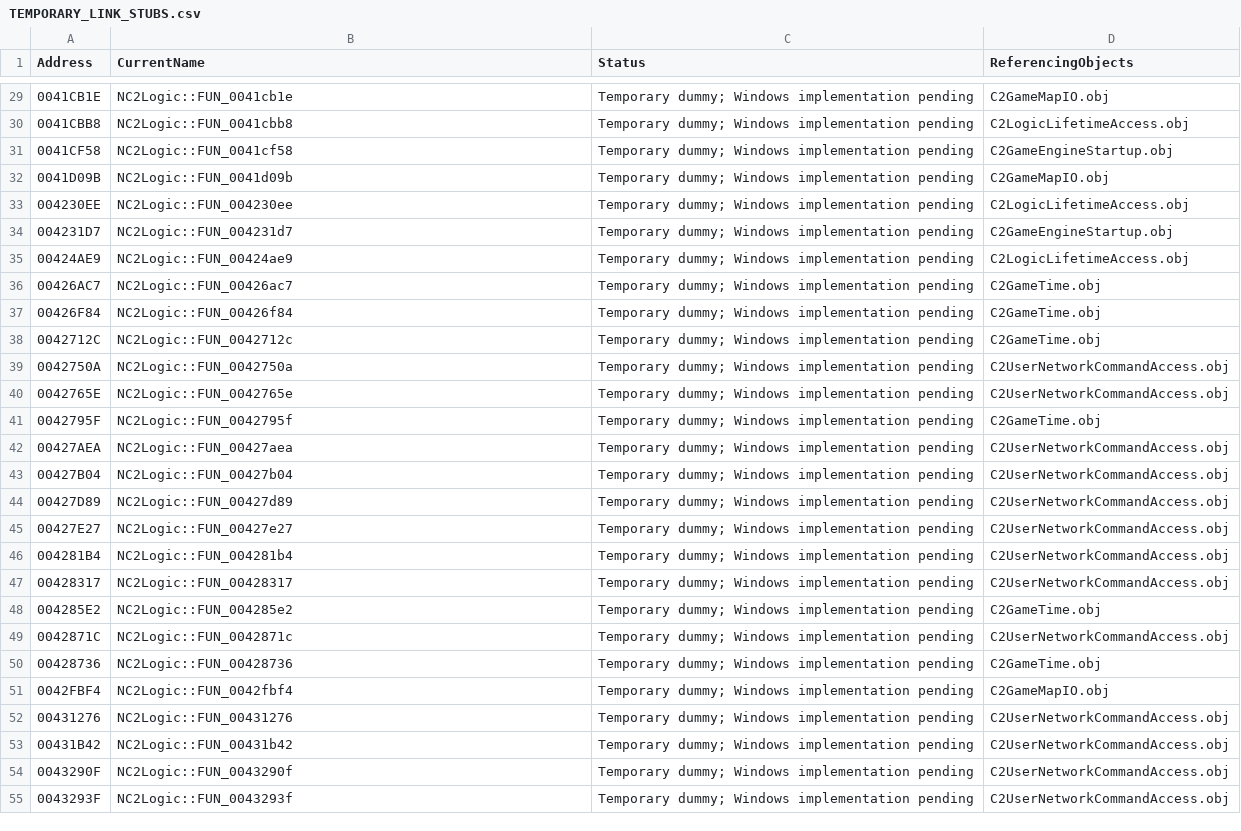
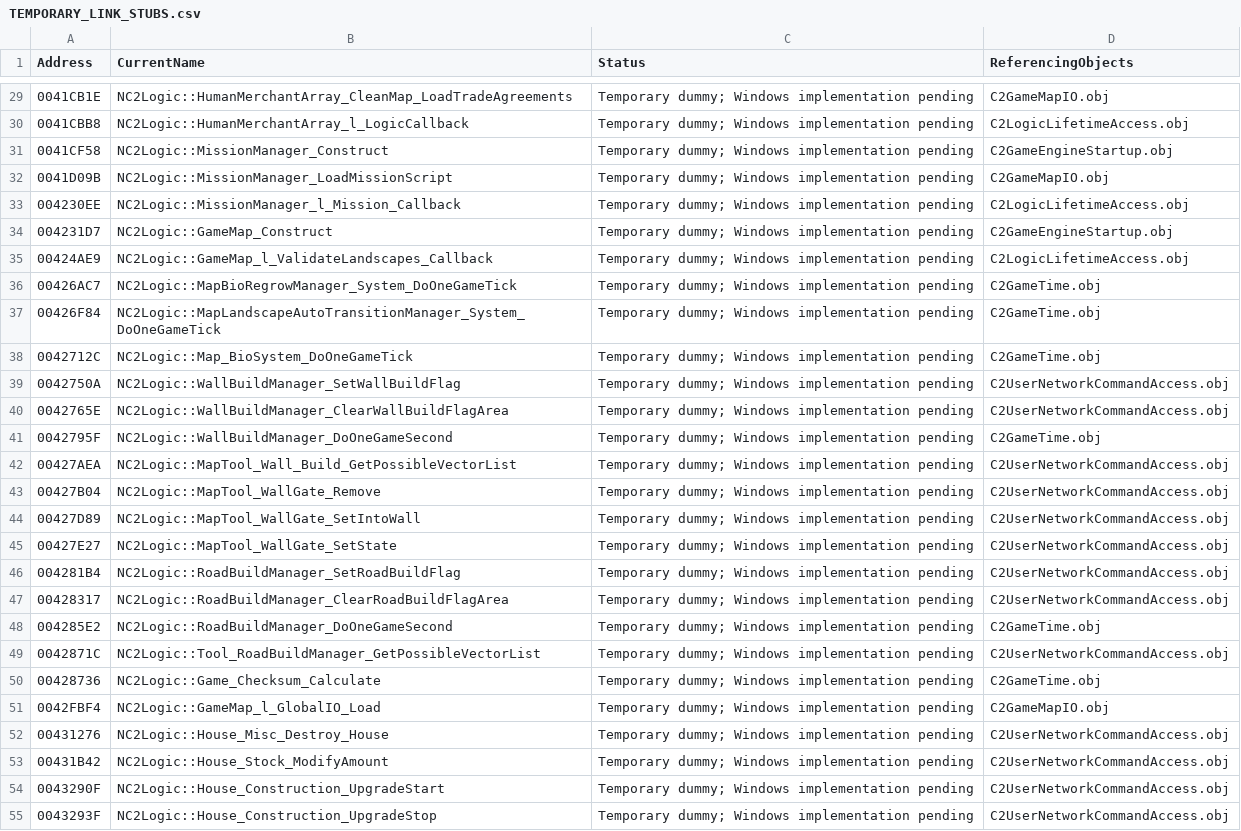
Before and after one commit to HaoJun0823/OpenVikings_cpp, a CSV file: docs/TEMPORARY_LINK_STUBS.csv, drawn as a sheet; only a part is shown, gaps mark what is left out; the diff covers the shown part only; the diff names each change by its address in the sheet, - before the commit and + after, or states it on an @@ line.

Commit message:
Recover names and separate symbols

```diff
--- a/docs/TEMPORARY_LINK_STUBS.csv
+++ b/docs/TEMPORARY_LINK_STUBS.csv
-B29 (CurrentName): NC2Logic::FUN_0041cb1e
+B29 (CurrentName): NC2Logic::HumanMerchantArray_CleanMap_LoadTradeAgreements
-B30 (CurrentName): NC2Logic::FUN_0041cbb8
+B30 (CurrentName): NC2Logic::HumanMerchantArray_l_LogicCallback
-B31 (CurrentName): NC2Logic::FUN_0041cf58
+B31 (CurrentName): NC2Logic::MissionManager_Construct
-B32 (CurrentName): NC2Logic::FUN_0041d09b
+B32 (CurrentName): NC2Logic::MissionManager_LoadMissionScript
-B33 (CurrentName): NC2Logic::FUN_004230ee
+B33 (CurrentName): NC2Logic::MissionManager_l_Mission_Callback
-B34 (CurrentName): NC2Logic::FUN_004231d7
+B34 (CurrentName): NC2Logic::GameMap_Construct
-B35 (CurrentName): NC2Logic::FUN_00424ae9
+B35 (CurrentName): NC2Logic::GameMap_l_ValidateLandscapes_Callback
-B36 (CurrentName): NC2Logic::FUN_00426ac7
+B36 (CurrentName): NC2Logic::MapBioRegrowManager_System_DoOneGameTick
-B37 (CurrentName): NC2Logic::FUN_00426f84
+B37 (CurrentName): NC2Logic::MapLandscapeAutoTransitionManager_System_DoOneGameTick
-B38 (CurrentName): NC2Logic::FUN_0042712c
+B38 (CurrentName): NC2Logic::Map_BioSystem_DoOneGameTick
-B39 (CurrentName): NC2Logic::FUN_0042750a
+B39 (CurrentName): NC2Logic::WallBuildManager_SetWallBuildFlag
-B40 (CurrentName): NC2Logic::FUN_0042765e
+B40 (CurrentName): NC2Logic::WallBuildManager_ClearWallBuildFlagArea
-B41 (CurrentName): NC2Logic::FUN_0042795f
+B41 (CurrentName): NC2Logic::WallBuildManager_DoOneGameSecond
-B42 (CurrentName): NC2Logic::FUN_00427aea
+B42 (CurrentName): NC2Logic::MapTool_Wall_Build_GetPossibleVectorList
-B43 (CurrentName): NC2Logic::FUN_00427b04
+B43 (CurrentName): NC2Logic::MapTool_WallGate_Remove
-B44 (CurrentName): NC2Logic::FUN_00427d89
+B44 (CurrentName): NC2Logic::MapTool_WallGate_SetIntoWall
-B45 (CurrentName): NC2Logic::FUN_00427e27
+B45 (CurrentName): NC2Logic::MapTool_WallGate_SetState
-B46 (CurrentName): NC2Logic::FUN_004281b4
+B46 (CurrentName): NC2Logic::RoadBuildManager_SetRoadBuildFlag
-B47 (CurrentName): NC2Logic::FUN_00428317
+B47 (CurrentName): NC2Logic::RoadBuildManager_ClearRoadBuildFlagArea
-B48 (CurrentName): NC2Logic::FUN_004285e2
+B48 (CurrentName): NC2Logic::RoadBuildManager_DoOneGameSecond
-B49 (CurrentName): NC2Logic::FUN_0042871c
+B49 (CurrentName): NC2Logic::Tool_RoadBuildManager_GetPossibleVectorList
-B50 (CurrentName): NC2Logic::FUN_00428736
+B50 (CurrentName): NC2Logic::Game_Checksum_Calculate
-B51 (CurrentName): NC2Logic::FUN_0042fbf4
+B51 (CurrentName): NC2Logic::GameMap_l_GlobalIO_Load
-B52 (CurrentName): NC2Logic::FUN_00431276
+B52 (CurrentName): NC2Logic::House_Misc_Destroy_House
-B53 (CurrentName): NC2Logic::FUN_00431b42
+B53 (CurrentName): NC2Logic::House_Stock_ModifyAmount
-B54 (CurrentName): NC2Logic::FUN_0043290f
+B54 (CurrentName): NC2Logic::House_Construction_UpgradeStart
-B55 (CurrentName): NC2Logic::FUN_0043293f
+B55 (CurrentName): NC2Logic::House_Construction_UpgradeStop
```
Also changed, not shown: 116 edited cells elsewhere in this file, 32 other files.
